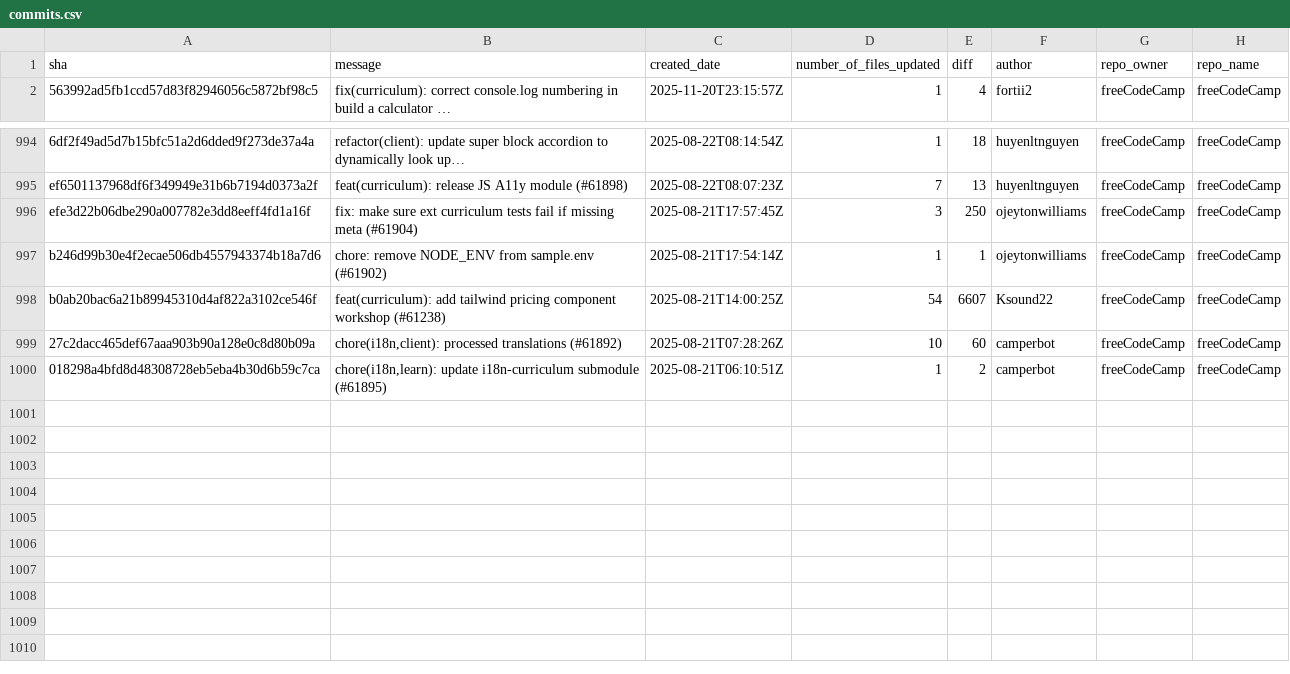
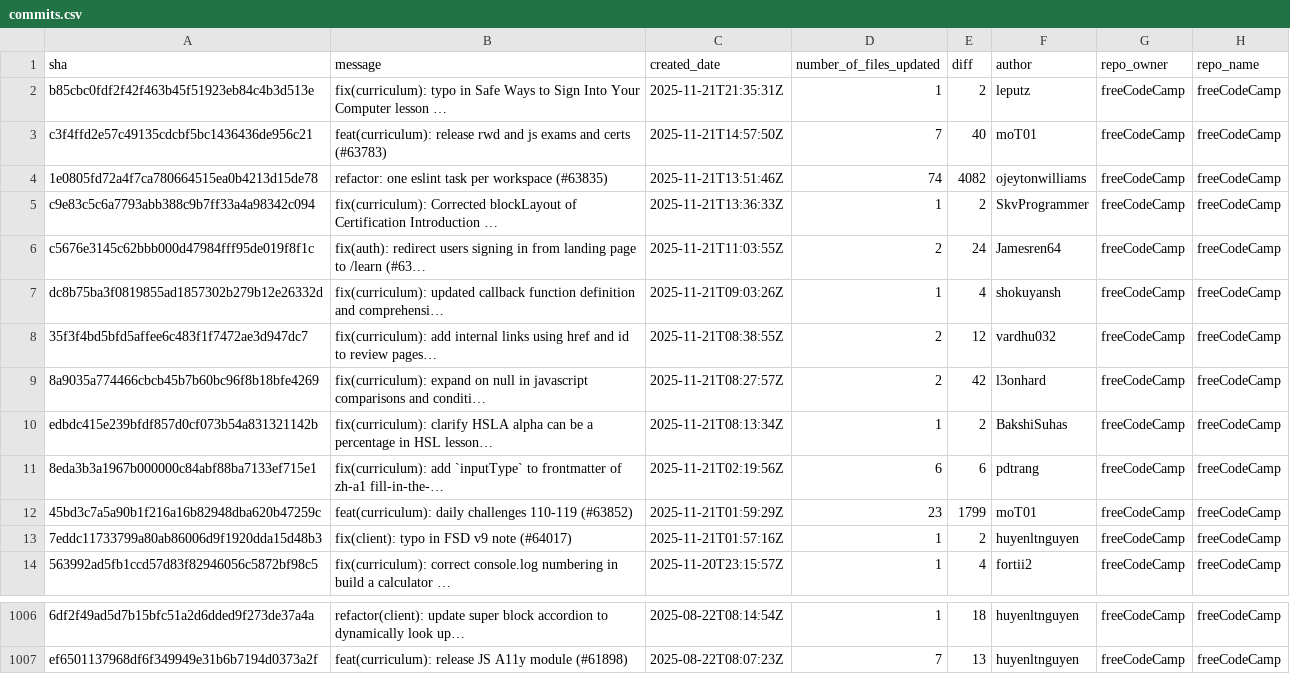
Before and after one commit to longporo/repodata, a CSV file: commits.csv, drawn as a sheet; only a part is shown, gaps mark what is left out; removed rows and columns are numbered as before the commit, all else as after; the diff names each change by its address in the sheet, - before the commit and + after, or states it on an @@ line.

```diff
--- a/commits.csv
+++ b/commits.csv
+row 2: b85cbc0fdf2f42f463b45f51923eb84c4b3d513e | fix(curriculum): typo in Safe Ways to Sign Into Your Computer lesson … | 2025-11-21T21:35:31Z | 1 | 2 | leputz | freeCodeCamp | freeCodeCamp
+row 3: c3f4ffd2e57c49135cdcbf5bc1436436de956c21 | feat(curriculum): release rwd and js exams and certs (#63783) | 2025-11-21T14:57:50Z | 7 | 40 | moT01 | freeCodeCamp | freeCodeCamp
+row 4: 1e0805fd72a4f7ca780664515ea0b4213d15de78 | refactor: one eslint task per workspace (#63835) | 2025-11-21T13:51:46Z | 74 | 4082 | ojeytonwilliams | freeCodeCamp | freeCodeCamp
+row 5: c9e83c5c6a7793abb388c9b7ff33a4a98342c094 | fix(curriculum): Corrected blockLayout of Certification Introduction … | 2025-11-21T13:36:33Z | 1 | 2 | SkvProgrammer | freeCodeCamp | freeCodeCamp
+row 6: c5676e3145c62bbb000d47984fff95de019f8f1c | fix(auth): redirect users signing in from landing page to /learn (#63… | 2025-11-21T11:03:55Z | 2 | 24 | Jamesren64 | freeCodeCamp | freeCodeCamp
+row 7: dc8b75ba3f0819855ad1857302b279b12e26332d | fix(curriculum): updated callback function definition and comprehensi… | 2025-11-21T09:03:26Z | 1 | 4 | shokuyansh | freeCodeCamp | freeCodeCamp
+row 8: 35f3f4bd5bfd5affee6c483f1f7472ae3d947dc7 | fix(curriculum): add internal links using href and id to review pages… | 2025-11-21T08:38:55Z | 2 | 12 | vardhu032 | freeCodeCamp | freeCodeCamp
+row 9: 8a9035a774466cbcb45b7b60bc96f8b18bfe4269 | fix(curriculum): expand on null in javascript comparisons and conditi… | 2025-11-21T08:27:57Z | 2 | 42 | l3onhard | freeCodeCamp | freeCodeCamp
+row 10: edbdc415e239bfdf857d0cf073b54a831321142b | fix(curriculum): clarify HSLA alpha can be a percentage in HSL lesson… | 2025-11-21T08:13:34Z | 1 | 2 | BakshiSuhas | freeCodeCamp | freeCodeCamp
+row 11: 8eda3b3a1967b000000c84abf88ba7133ef715e1 | fix(curriculum): add `inputType` to frontmatter of zh-a1 fill-in-the-… | 2025-11-21T02:19:56Z | 6 | 6 | pdtrang | freeCodeCamp | freeCodeCamp
+row 12: 45bd3c7a5a90b1f216a16b82948dba620b47259c | feat(curriculum): daily challenges 110-119 (#63852) | 2025-11-21T01:59:29Z | 23 | 1799 | moT01 | freeCodeCamp | freeCodeCamp
+row 13: 7eddc11733799a80ab86006d9f1920dda15d48b3 | fix(client): typo in FSD v9 note (#64017) | 2025-11-21T01:57:16Z | 1 | 2 | huyenltnguyen | freeCodeCamp | freeCodeCamp
-row 996: efe3d22b06dbe290a007782e3dd8eeff4fd1a16f | fix: make sure ext curriculum tests fail if missing meta (#61904) | 2025-08-21T17:57:45Z | 3 | 250 | ojeytonwilliams | freeCodeCamp | freeCodeCamp
-row 997: b246d99b30e4f2ecae506db4557943374b18a7d6 | chore: remove NODE_ENV from sample.env (#61902) | 2025-08-21T17:54:14Z | 1 | 1 | ojeytonwilliams | freeCodeCamp | freeCodeCamp
-row 998: b0ab20bac6a21b89945310d4af822a3102ce546f | feat(curriculum): add tailwind pricing component workshop (#61238) | 2025-08-21T14:00:25Z | 54 | 6607 | Ksound22 | freeCodeCamp | freeCodeCamp
-row 999: 27c2dacc465def67aaa903b90a128e0c8d80b09a | chore(i18n,client): processed translations (#61892) | 2025-08-21T07:28:26Z | 10 | 60 | camperbot | freeCodeCamp | freeCodeCamp
-row 1000: 018298a4bfd8d48308728eb5eba4b30d6b59c7ca | chore(i18n,learn): update i18n-curriculum submodule (#61895) | 2025-08-21T06:10:51Z | 1 | 2 | camperbot | freeCodeCamp | freeCodeCamp
```
